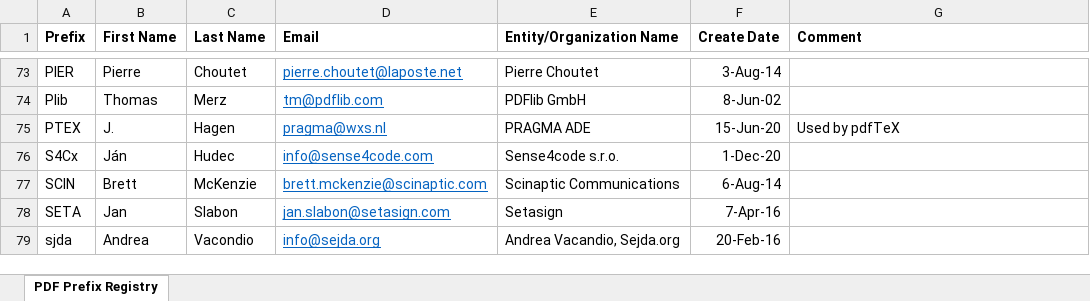
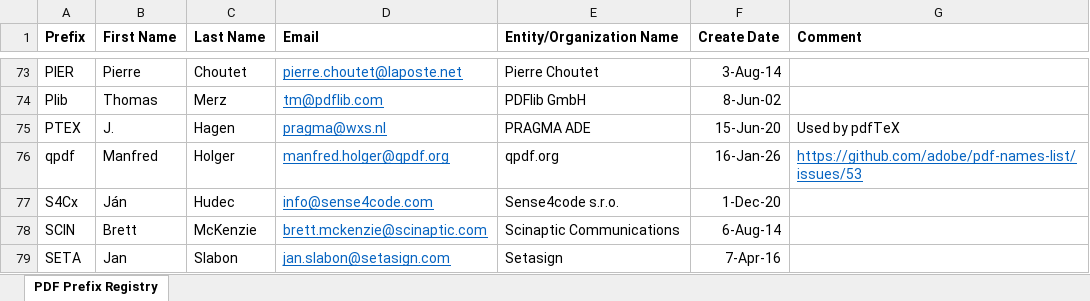
Before and after one commit to adobe/pdf-names-list, an Excel workbook: ISO PDF Registry.xlsx, sheet PDF Prefix Registry, drawn as a sheet; only a part is shown, gaps mark what is left out; the shorter side is filled out with more unchanged rows; values as stored, in another font and other column widths than the file's, no borders; the diff names each change by its address in the sheet, - before the commit and + after, or states it on an @@ line.

Commit message:
Resolve #53 for qpdf

```diff
--- a/ISO PDF Registry.xlsx (sheet PDF Prefix Registry)
+++ b/ISO PDF Registry.xlsx (sheet PDF Prefix Registry)
+row 76: qpdf | Manfred | Holger | manfred.holger@qpdf.org | qpdf.org | 16-Jan-26 | https://github.com/adobe/pdf-names-list/issues/53
```
Also changed, not shown: 1 other file.
